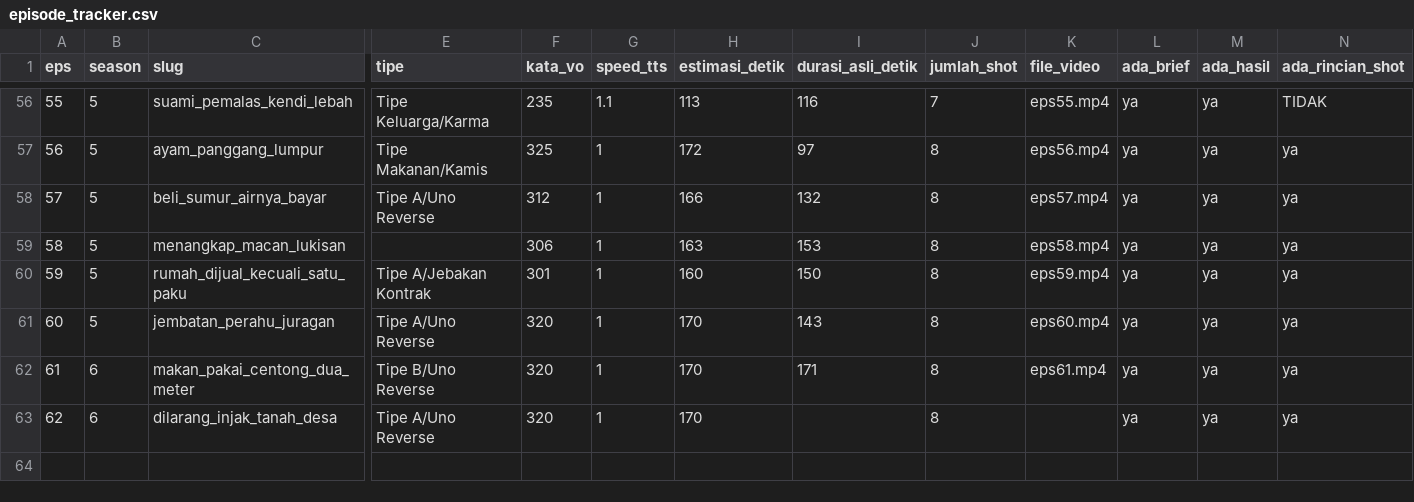
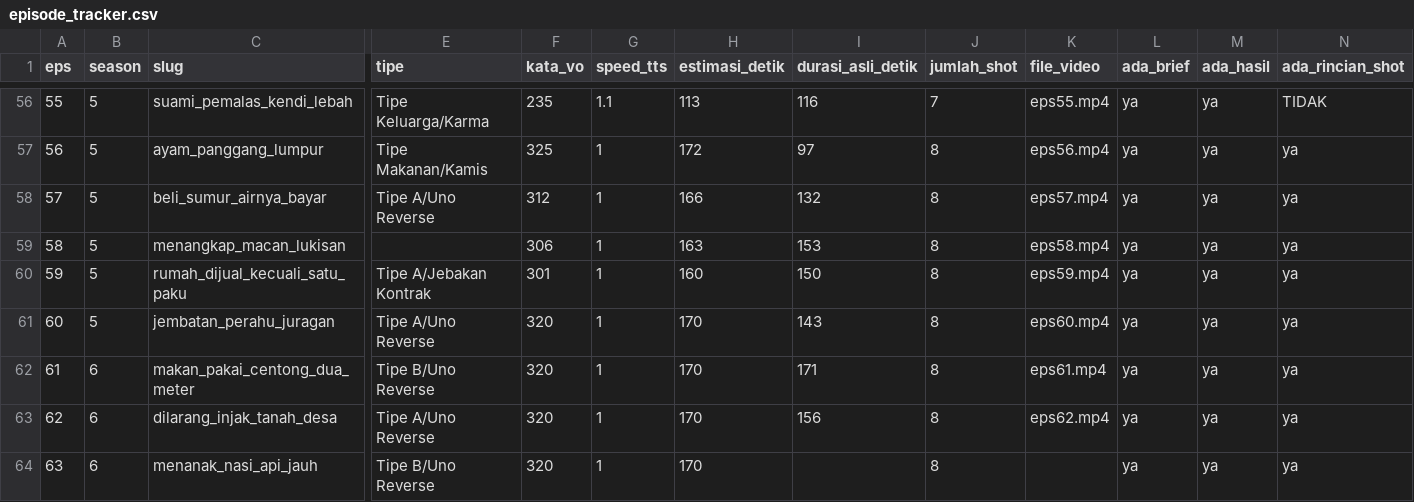
Before and after one commit to faiz1405/cerita-cerdik-file, a CSV file: cerita-cerdik/episode_tracker.csv, drawn as a sheet; only a part is shown, gaps mark what is left out; rows hold the shown columns only; the diff names each change by its address in the sheet, - before the commit and + after, or states it on an @@ line.

```diff
--- a/cerita-cerdik/episode_tracker.csv
+++ b/cerita-cerdik/episode_tracker.csv
-I63 (durasi_asli_detik): (empty)
+I63 (durasi_asli_detik): 156
-K63 (file_video): (empty)
+K63 (file_video): eps62.mp4
+row 64: 63 | 6 | menanak_nasi_api_jauh | Tipe B/Uno Reverse | 320 | 1 | 170 |  | 8 |  | ya | ya | ya
```
Also changed, not shown: 3 other files.
